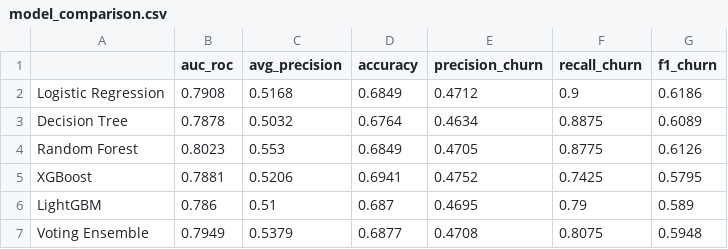
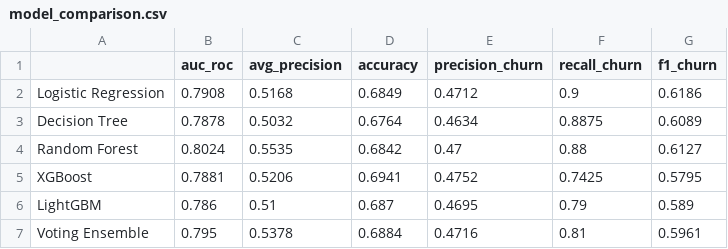
Before and after one commit to siddhibirje/ChurnShield, a CSV file: models/model_comparison.csv, drawn as a sheet.

Commit message:
churn prediction dockerized app

```diff
--- a/models/model_comparison.csv
+++ b/models/model_comparison.csv
@@ -3,5 +3,5 @@ Logistic Regression,0.7908,0.5168,0.6849,0.4712,0.9,0.6186
 Decision Tree,0.7878,0.5032,0.6764,0.4634,0.8875,0.6089
-Random Forest,0.8023,0.553,0.6849,0.4705,0.8775,0.6126
+Random Forest,0.8024,0.5535,0.6842,0.47,0.88,0.6127
 XGBoost,0.7881,0.5206,0.6941,0.4752,0.7425,0.5795
 LightGBM,0.786,0.51,0.687,0.4695,0.79,0.589
-Voting Ensemble,0.7949,0.5379,0.6877,0.4708,0.8075,0.5948
+Voting Ensemble,0.795,0.5378,0.6884,0.4716,0.81,0.5961
```
Also changed, not shown: 7 other files.
